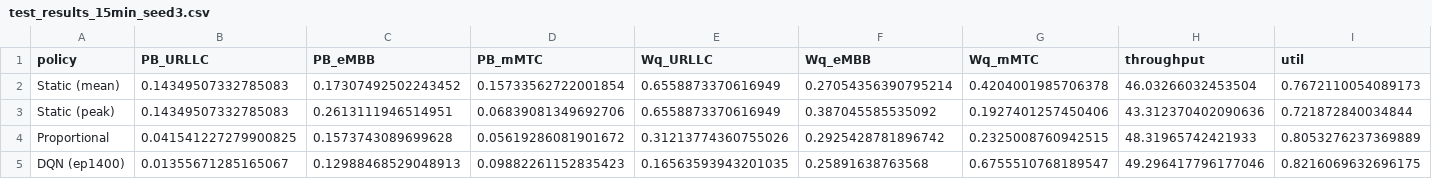
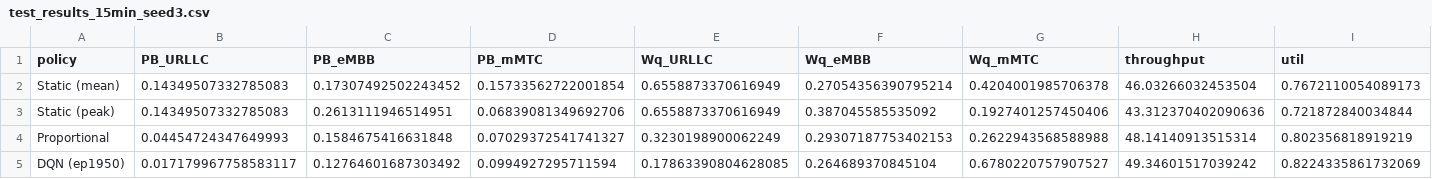
Before and after one commit to Malindu200111/5g-network-slicing1, a CSV file: results/test_results_15min_seed3.csv, drawn as a sheet; only a part is shown; removed rows and columns are numbered as before the commit, all else as after; rows hold the shown columns only; the diff covers the shown part only; the diff names each change by its address in the sheet, - before the commit and + after, or states it on an @@ line.

```diff
--- a/results/test_results_15min_seed3.csv
+++ b/results/test_results_15min_seed3.csv
-B4 (PB_URLLC): 0.041541227279900825
+B4 (PB_URLLC): 0.04454724347649993
-C4 (PB_eMBB): 0.1573743089699628
+C4 (PB_eMBB): 0.1584675416631848
-D4 (PB_mMTC): 0.05619286081901672
+D4 (PB_mMTC): 0.07029372541741327
-E4 (Wq_URLLC): 0.31213774360755026
+E4 (Wq_URLLC): 0.3230198900062249
-F4 (Wq_eMBB): 0.2925428781896742
+F4 (Wq_eMBB): 0.29307187753402153
-G4 (Wq_mMTC): 0.2325008760942515
+G4 (Wq_mMTC): 0.2622943568588988
-H4 (throughput): 48.31965742421933
+H4 (throughput): 48.14140913515314
-I4 (util): 0.8053276237369889
+I4 (util): 0.802356818919219
-row 5: DQN (ep1400) | 0.01355671285165067 | 0.12988468529048913 | 0.09882261152835423 | 0.16563593943201035 | 0.25891638763568 | 0.6755510768189547 | 49.296417796177046 | 0.8216069632696175
+row 5: DQN (ep1950) | 0.017179967758583117 | 0.12764601687303492 | 0.0994927295711594 | 0.17863390804628085 | 0.264689370845104 | 0.6780220757907527 | 49.34601517039242 | 0.8224335861732069
```
Also changed, not shown: 2 edited cells elsewhere in this file, results/simpy_replay_daily_15min_seed0.csv, results/sweep_move_cost_raw.csv, 28 other files.
